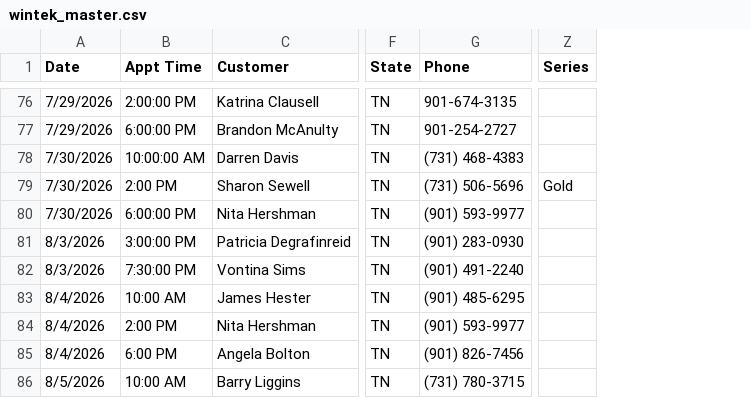
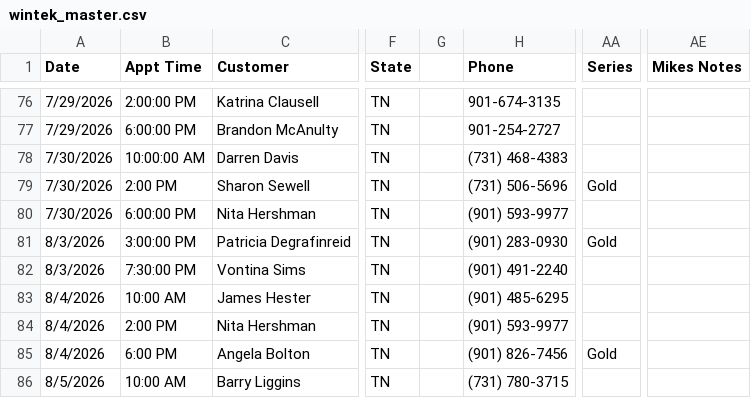
Before and after one commit to acshotsprings/wintek-data, a CSV file: wintek_master.csv, drawn as a sheet; only a part is shown, gaps mark what is left out; addresses are those after the commit; the diff covers the shown part only; the diff names each change by its address in the sheet, - before the commit and + after, or states it on an @@ line.

Commit message:
MASTER export 2026-08-07T02:14:43.897Z

```diff
--- a/wintek_master.csv
+++ b/wintek_master.csv
+column G, empty
+column AE (Mikes Notes), empty
-AA81 (Series): (empty)
+AA81 (Series): Gold
-AA85 (Series): (empty)
+AA85 (Series): Gold
```
Also changed, not shown: 1 removed row and 3 edited cells elsewhere in this file.
